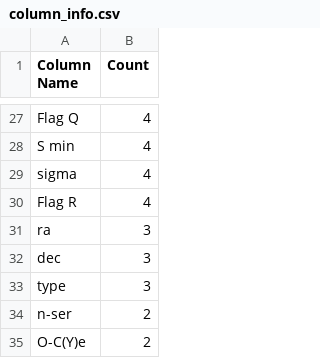
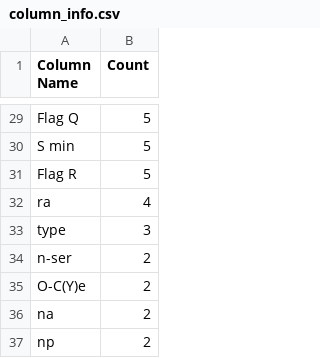
Before and after one commit to yangzhe6/ANCOJ, a CSV file: Result/column_info.csv, drawn as a sheet; only a part is shown, gaps mark what is left out; the shorter side is filled out with more unchanged rows; removed rows and columns are numbered as before the commit, all else as after; the diff covers the shown part only; the diff names each change by its address in the sheet, - before the commit and + after, or states it on an @@ line.

```diff
--- a/Result/column_info.csv
+++ b/Result/column_info.csv
-B29:B30 (Count): 4
+B29:B30 (Count): 5
-row 29: sigma | 4
-B31 (Count): 4
+B31 (Count): 5
-B32 (Count): 3
+B32 (Count): 4
-row 32: dec | 3
```
Also changed, not shown: 23 added rows, 6 removed rows and 21 edited cells elsewhere in this file, 2 other files.
